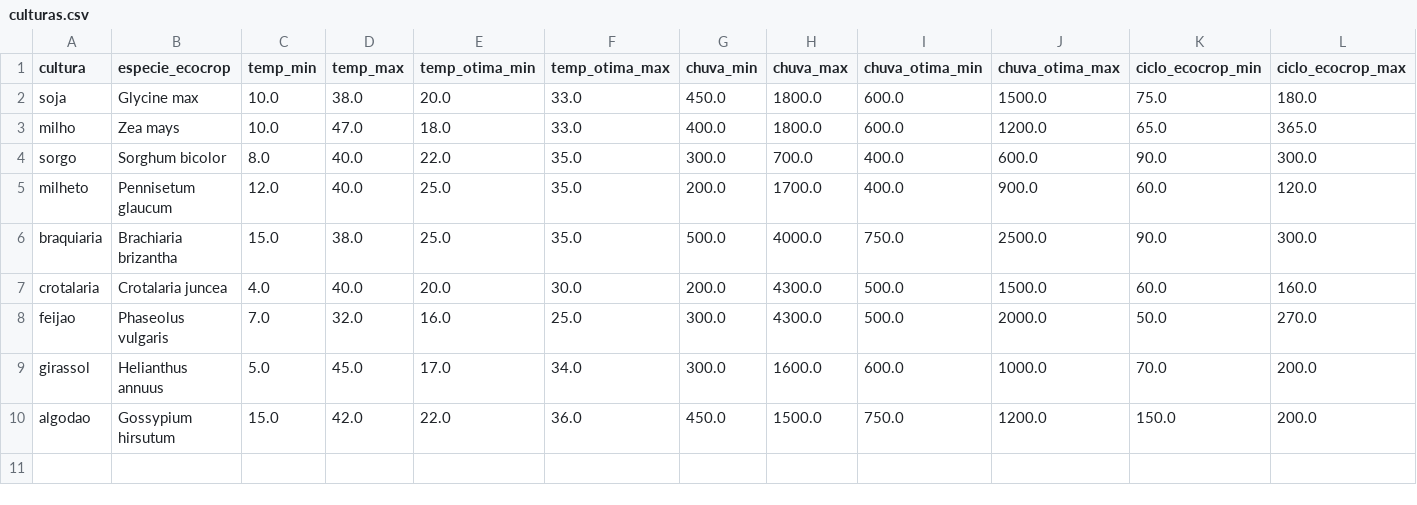
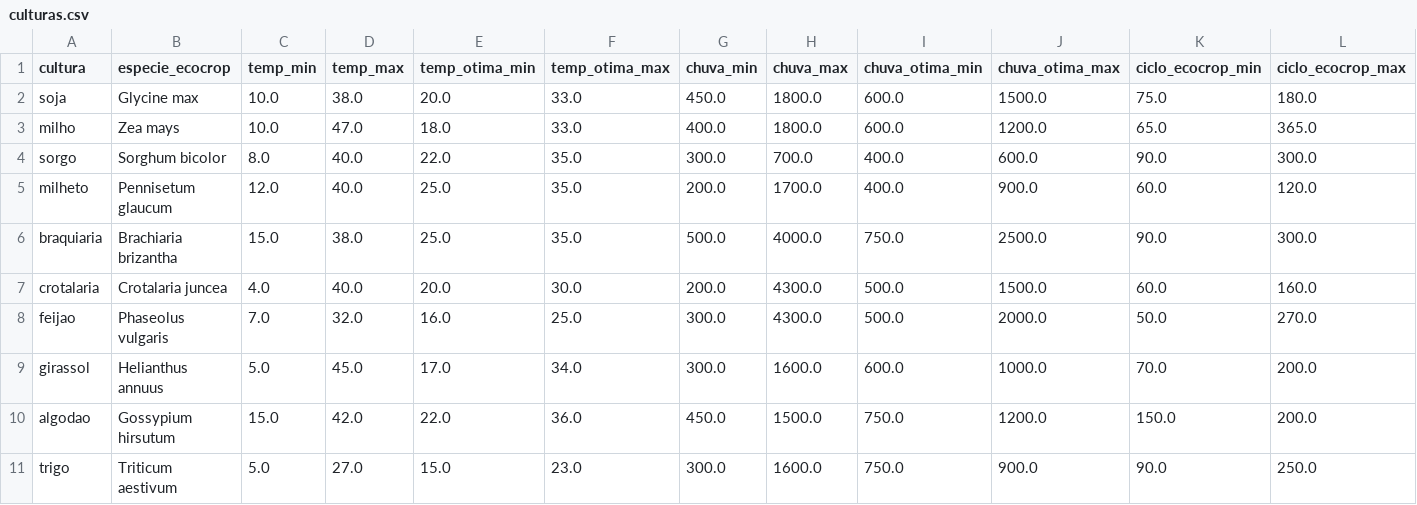
Before and after one commit to Vlencio/happy_farmers_repo, a CSV file: data/culturas.csv, drawn as a sheet; only a part is shown; rows hold the shown columns only; the diff names each change by its address in the sheet, - before the commit and + after, or states it on an @@ line.

```diff
--- a/data/culturas.csv
+++ b/data/culturas.csv
+row 11: trigo | Triticum aestivum | 5.0 | 27.0 | 15.0 | 23.0 | 300.0 | 1600.0 | 750.0 | 900.0 | 90.0 | 250.0
```
Also changed, not shown: 13 other files.
